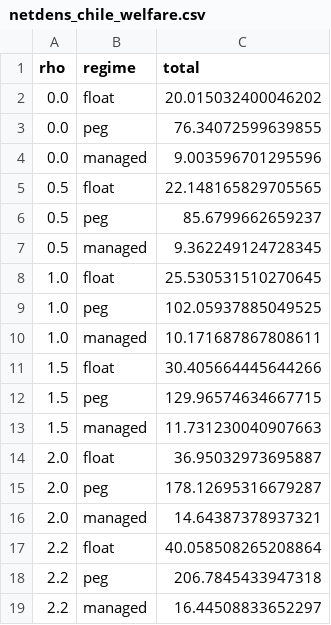
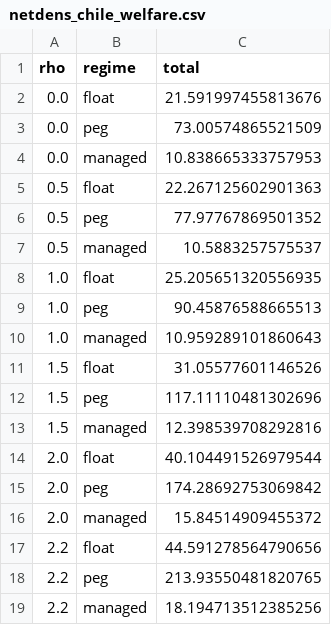
Before and after one commit to Sugarkhuu/rubbo_2024, a CSV file: results/netdens_chile_welfare.csv, drawn as a sheet.

```diff
--- a/results/netdens_chile_welfare.csv
+++ b/results/netdens_chile_welfare.csv
@@ -1,19 +1,19 @@
 rho,regime,total
-0.0,float,20.015032400046202
-0.0,peg,76.34072599639855
-0.0,managed,9.003596701295596
-0.5,float,22.148165829705565
-0.5,peg,85.6799662659237
-0.5,managed,9.362249124728345
-1.0,float,25.530531510270645
-1.0,peg,102.05937885049525
-1.0,managed,10.171687867808611
-1.5,float,30.405664445644266
-1.5,peg,129.96574634667715
-1.5,managed,11.731230040907663
-2.0,float,36.95032973695887
-2.0,peg,178.12695316679287
-2.0,managed,14.64387378937321
-2.2,float,40.058508265208864
-2.2,peg,206.7845433947318
-2.2,managed,16.44508833652297
+0.0,float,21.591997455813676
+0.0,peg,73.00574865521509
+0.0,managed,10.838665333757953
+0.5,float,22.267125602901363
+0.5,peg,77.97767869501352
+0.5,managed,10.5883257575537
+1.0,float,25.205651320556935
+1.0,peg,90.45876588665513
+1.0,managed,10.959289101860643
+1.5,float,31.05577601146526
+1.5,peg,117.11110481302696
+1.5,managed,12.398539708292816
+2.0,float,40.104491526979544
+2.0,peg,174.28692753069842
+2.0,managed,15.84514909455372
+2.2,float,44.591278564790656
+2.2,peg,213.93550481820765
+2.2,managed,18.194713512385256
```
Also changed, not shown: results/import_thetaM_sweep.csv, results/import_thetaM_welfare.csv, 14 other files.
